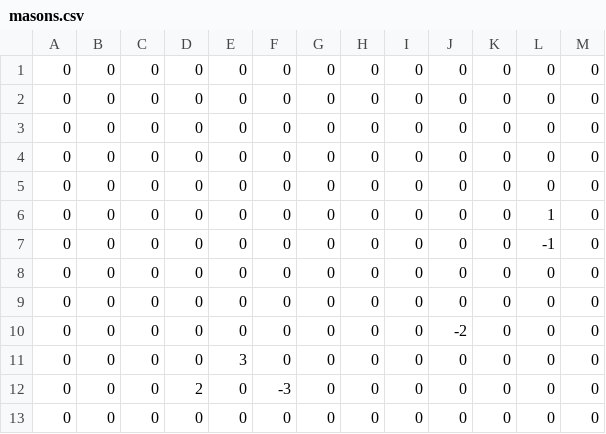
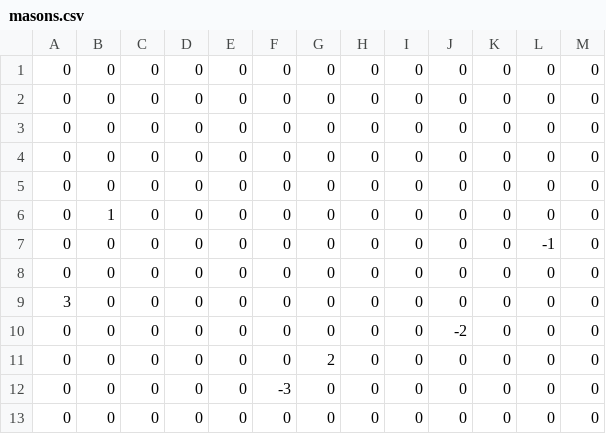
Before and after one commit to om0427/prokon2023_kochi, a CSV file: procon/status/masons.csv, drawn as a sheet.

```diff
--- a/procon/status/masons.csv
+++ b/procon/status/masons.csv
@@ -5,9 +5,9 @@
 0,0,0,0,0,0,0,0,0,0,0,0,0
-0,0,0,0,0,0,0,0,0,0,0,1,0
+0,1,0,0,0,0,0,0,0,0,0,0,0
 0,0,0,0,0,0,0,0,0,0,0,-1,0
 0,0,0,0,0,0,0,0,0,0,0,0,0
-0,0,0,0,0,0,0,0,0,0,0,0,0
+3,0,0,0,0,0,0,0,0,0,0,0,0
 0,0,0,0,0,0,0,0,0,-2,0,0,0
-0,0,0,0,3,0,0,0,0,0,0,0,0
-0,0,0,2,0,-3,0,0,0,0,0,0,0
+0,0,0,0,0,0,2,0,0,0,0,0,0
+0,0,0,0,0,-3,0,0,0,0,0,0,0
 0,0,0,0,0,0,0,0,0,0,0,0,0
```
Also changed, not shown: procon/status/territories.csv, procon/status/walls.csv, 3 other files.
